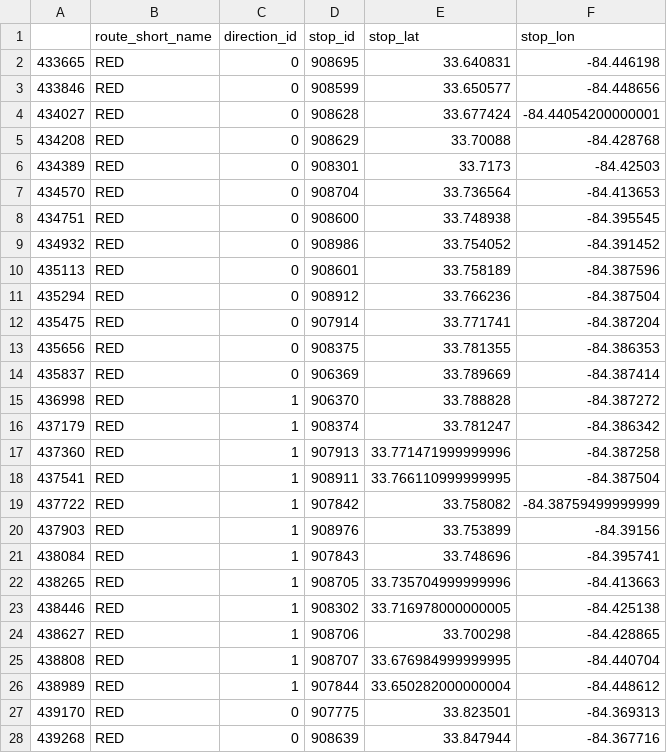
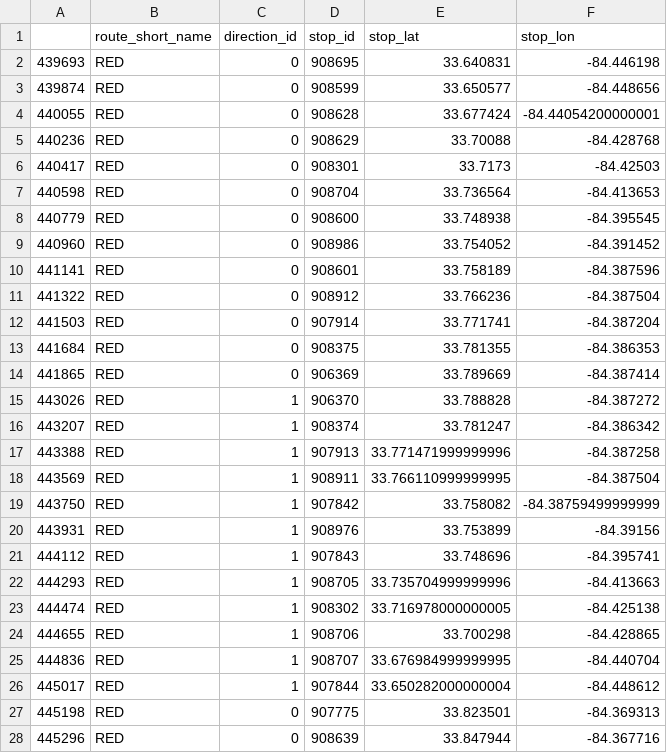
Before and after one commit to ajtrasatti/Marta_Trip_Chaining, a CSV file: version_1_0/train_df.csv, drawn as a sheet; only a part is shown; the diff covers the shown part only.

```diff
--- a/version_1_0/train_df.csv
+++ b/version_1_0/train_df.csv
@@ -1,28 +1,28 @@
 ,route_short_name,direction_id,stop_id,stop_lat,stop_lon
-433665,RED,0,908695,33.640831,-84.446198
-433846,RED,0,908599,33.650577,-84.448656
-434027,RED,0,908628,33.677424,-84.44054200000001
-434208,RED,0,908629,33.70088,-84.428768
-434389,RED,0,908301,33.7173,-84.42503
-434570,RED,0,908704,33.736564,-84.413653
-434751,RED,0,908600,33.748938,-84.395545
-434932,RED,0,908986,33.754052,-84.391452
-435113,RED,0,908601,33.758189,-84.387596
-435294,RED,0,908912,33.766236,-84.387504
-435475,RED,0,907914,33.771741,-84.387204
-435656,RED,0,908375,33.781355,-84.386353
-435837,RED,0,906369,33.789669,-84.387414
-436998,RED,1,906370,33.788828,-84.387272
-437179,RED,1,908374,33.781247,-84.386342
-437360,RED,1,907913,33.771471999999996,-84.387258
-437541,RED,1,908911,33.766110999999995,-84.387504
-437722,RED,1,907842,33.758082,-84.38759499999999
-437903,RED,1,908976,33.753899,-84.39156
-438084,RED,1,907843,33.748696,-84.395741
-438265,RED,1,908705,33.735704999999996,-84.413663
-438446,RED,1,908302,33.716978000000005,-84.425138
-438627,RED,1,908706,33.700298,-84.428865
-438808,RED,1,908707,33.676984999999995,-84.440704
-438989,RED,1,907844,33.650282000000004,-84.448612
-439170,RED,0,907775,33.823501,-84.369313
-439268,RED,0,908639,33.847944,-84.367716
+439693,RED,0,908695,33.640831,-84.446198
+439874,RED,0,908599,33.650577,-84.448656
+440055,RED,0,908628,33.677424,-84.44054200000001
+440236,RED,0,908629,33.70088,-84.428768
+440417,RED,0,908301,33.7173,-84.42503
+440598,RED,0,908704,33.736564,-84.413653
+440779,RED,0,908600,33.748938,-84.395545
+440960,RED,0,908986,33.754052,-84.391452
+441141,RED,0,908601,33.758189,-84.387596
+441322,RED,0,908912,33.766236,-84.387504
+441503,RED,0,907914,33.771741,-84.387204
+441684,RED,0,908375,33.781355,-84.386353
+441865,RED,0,906369,33.789669,-84.387414
+443026,RED,1,906370,33.788828,-84.387272
+443207,RED,1,908374,33.781247,-84.386342
+443388,RED,1,907913,33.771471999999996,-84.387258
+443569,RED,1,908911,33.766110999999995,-84.387504
+443750,RED,1,907842,33.758082,-84.38759499999999
+443931,RED,1,908976,33.753899,-84.39156
+444112,RED,1,907843,33.748696,-84.395741
+444293,RED,1,908705,33.735704999999996,-84.413663
+444474,RED,1,908302,33.716978000000005,-84.425138
+444655,RED,1,908706,33.700298,-84.428865
+444836,RED,1,908707,33.676984999999995,-84.440704
+445017,RED,1,907844,33.650282000000004,-84.448612
+445198,RED,0,907775,33.823501,-84.369313
+445296,RED,0,908639,33.847944,-84.367716
```
Also changed, not shown: 59 edited cells elsewhere in this file, 4 other files.
